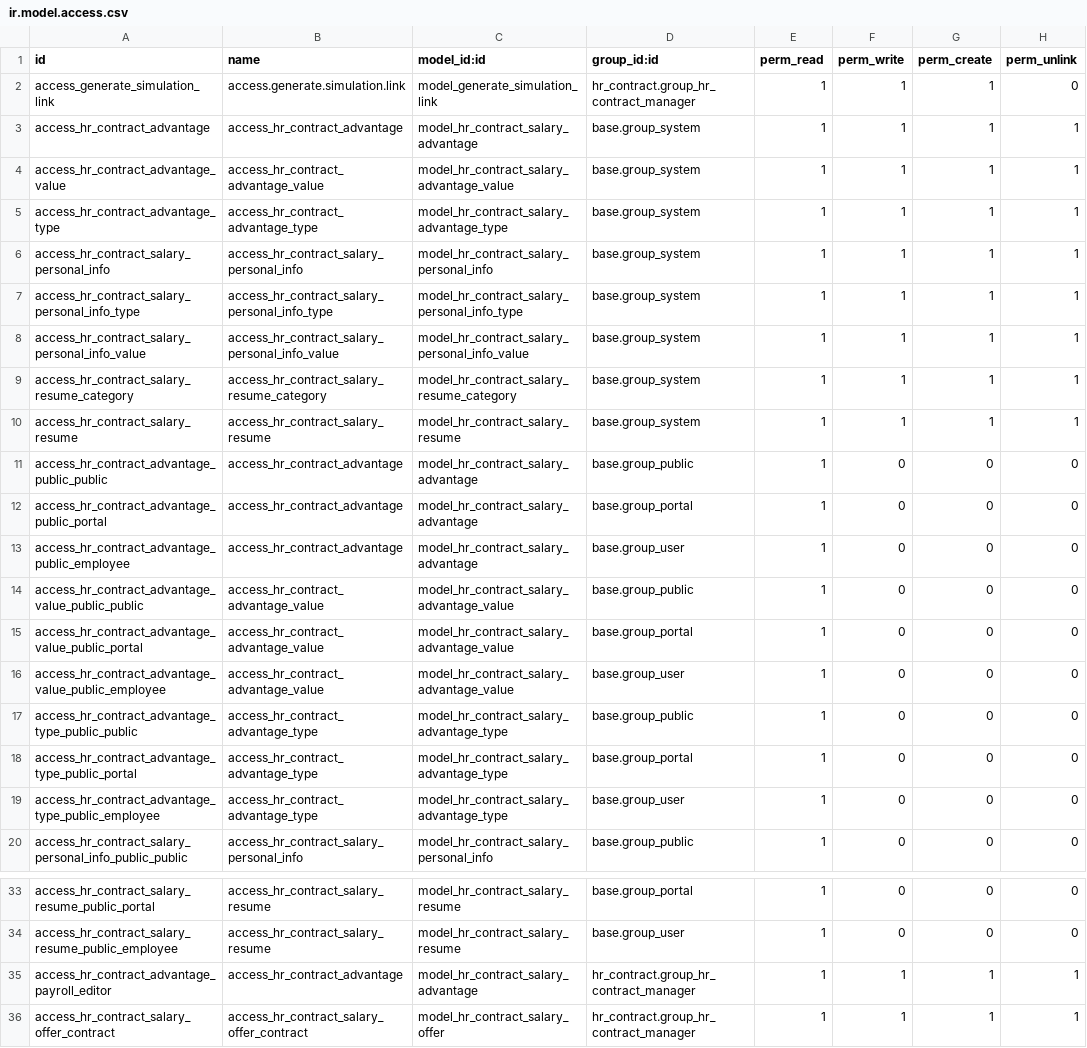
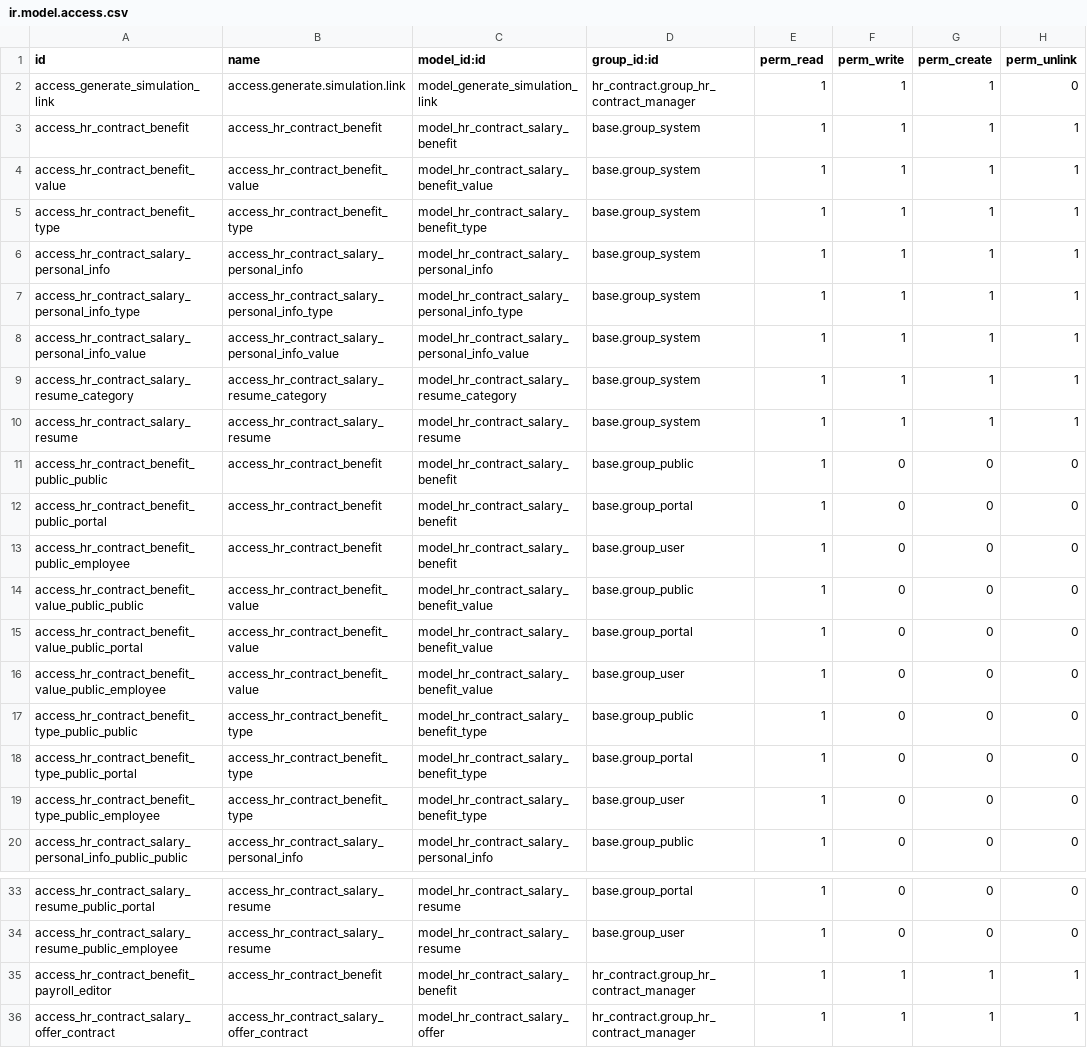
Before and after one commit to Raniani-lab/enterpriise, a CSV file: hr_contract_salary/security/ir.model.access.csv, drawn as a sheet; only a part is shown, gaps mark what is left out.

Commit message:
[IMP] l10n_be_, (hr_contract_salary): improve terms
In this commit, We have replaced the term advantage with benefit.

We made changes to the following
- Payroll configuration
- Menu
- Model name

task-3374616

closes odoo/enterprise#43262

Related: odoo/odoo#127207
Related: odoo/upgrade#4852
Signed-off-by: Sofie Gvaladze (sgv) <sgv@odoo.com>
Co-authored-by: Kuldeep Singh<kusi@odoo.com>

```diff
--- a/hr_contract_salary/security/ir.model.access.csv
+++ b/hr_contract_salary/security/ir.model.access.csv
@@ -2,5 +2,5 @@
 access_generate_simulation_link,access.generate.simulation.link,model_generate_simulation_link,hr_contract.group_hr_contract_manager,1,1,1,0
-access_hr_contract_advantage,access_hr_contract_advantage,model_hr_contract_salary_advantage,base.group_system,1,1,1,1
-access_hr_contract_advantage_value,access_hr_contract_advantage_value,model_hr_contract_salary_advantage_value,base.group_system,1,1,1,1
-access_hr_contract_advantage_type,access_hr_contract_advantage_type,model_hr_contract_salary_advantage_type,base.group_system,1,1,1,1
+access_hr_contract_benefit,access_hr_contract_benefit,model_hr_contract_salary_benefit,base.group_system,1,1,1,1
+access_hr_contract_benefit_value,access_hr_contract_benefit_value,model_hr_contract_salary_benefit_value,base.group_system,1,1,1,1
+access_hr_contract_benefit_type,access_hr_contract_benefit_type,model_hr_contract_salary_benefit_type,base.group_system,1,1,1,1
 access_hr_contract_salary_personal_info,access_hr_contract_salary_personal_info,model_hr_contract_salary_personal_info,base.group_system,1,1,1,1
@@ -10,11 +10,11 @@ access_hr_contract_salary_resume_category,access_hr_contract_salary_resume_categ
 access_hr_contract_salary_resume,access_hr_contract_salary_resume,model_hr_contract_salary_resume,base.group_system,1,1,1,1
-access_hr_contract_advantage_public_public,access_hr_contract_advantage,model_hr_contract_salary_advantage,base.group_public,1,0,0,0
-access_hr_contract_advantage_public_portal,access_hr_contract_advantage,model_hr_contract_salary_advantage,base.group_portal,1,0,0,0
-access_hr_contract_advantage_public_employee,access_hr_contract_advantage,model_hr_contract_salary_advantage,base.group_user,1,0,0,0
-access_hr_contract_advantage_value_public_public,access_hr_contract_advantage_value,model_hr_contract_salary_advantage_value,base.group_public,1,0,0,0
-access_hr_contract_advantage_value_public_portal,access_hr_contract_advantage_value,model_hr_contract_salary_advantage_value,base.group_portal,1,0,0,0
-access_hr_contract_advantage_value_public_employee,access_hr_contract_advantage_value,model_hr_contract_salary_advantage_value,base.group_user,1,0,0,0
-access_hr_contract_advantage_type_public_public,access_hr_contract_advantage_type,model_hr_contract_salary_advantage_type,base.group_public,1,0,0,0
-access_hr_contract_advantage_type_public_portal,access_hr_contract_advantage_type,model_hr_contract_salary_advantage_type,base.group_portal,1,0,0,0
-access_hr_contract_advantage_type_public_employee,access_hr_contract_advantage_type,model_hr_contract_salary_advantage_type,base.group_user,1,0,0,0
+access_hr_contract_benefit_public_public,access_hr_contract_benefit,model_hr_contract_salary_benefit,base.group_public,1,0,0,0
+access_hr_contract_benefit_public_portal,access_hr_contract_benefit,model_hr_contract_salary_benefit,base.group_portal,1,0,0,0
+access_hr_contract_benefit_public_employee,access_hr_contract_benefit,model_hr_contract_salary_benefit,base.group_user,1,0,0,0
+access_hr_contract_benefit_value_public_public,access_hr_contract_benefit_value,model_hr_contract_salary_benefit_value,base.group_public,1,0,0,0
+access_hr_contract_benefit_value_public_portal,access_hr_contract_benefit_value,model_hr_contract_salary_benefit_value,base.group_portal,1,0,0,0
+access_hr_contract_benefit_value_public_employee,access_hr_contract_benefit_value,model_hr_contract_salary_benefit_value,base.group_user,1,0,0,0
+access_hr_contract_benefit_type_public_public,access_hr_contract_benefit_type,model_hr_contract_salary_benefit_type,base.group_public,1,0,0,0
+access_hr_contract_benefit_type_public_portal,access_hr_contract_benefit_type,model_hr_contract_salary_benefit_type,base.group_portal,1,0,0,0
+access_hr_contract_benefit_type_public_employee,access_hr_contract_benefit_type,model_hr_contract_salary_benefit_type,base.group_user,1,0,0,0
 access_hr_contract_salary_personal_info_public_public,access_hr_contract_salary_personal_info,model_hr_contract_salary_personal_info,base.group_public,1,0,0,0
@@ -34,3 +34,3 @@ access_hr_contract_salary_resume_public_portal,access_hr_contract_salary_resume,
 access_hr_contract_salary_resume_public_employee,access_hr_contract_salary_resume,model_hr_contract_salary_resume,base.group_user,1,0,0,0
-access_hr_contract_advantage_payroll_editor,access_hr_contract_advantage,model_hr_contract_salary_advantage,hr_contract.group_hr_contract_manager,1,1,1,1
+access_hr_contract_benefit_payroll_editor,access_hr_contract_benefit,model_hr_contract_salary_benefit,hr_contract.group_hr_contract_manager,1,1,1,1
 access_hr_contract_salary_offer_contract,access_hr_contract_salary_offer_contract,model_hr_contract_salary_offer,hr_contract.group_hr_contract_manager,1,1,1,1
```
Also changed, not shown: 32 other files.
